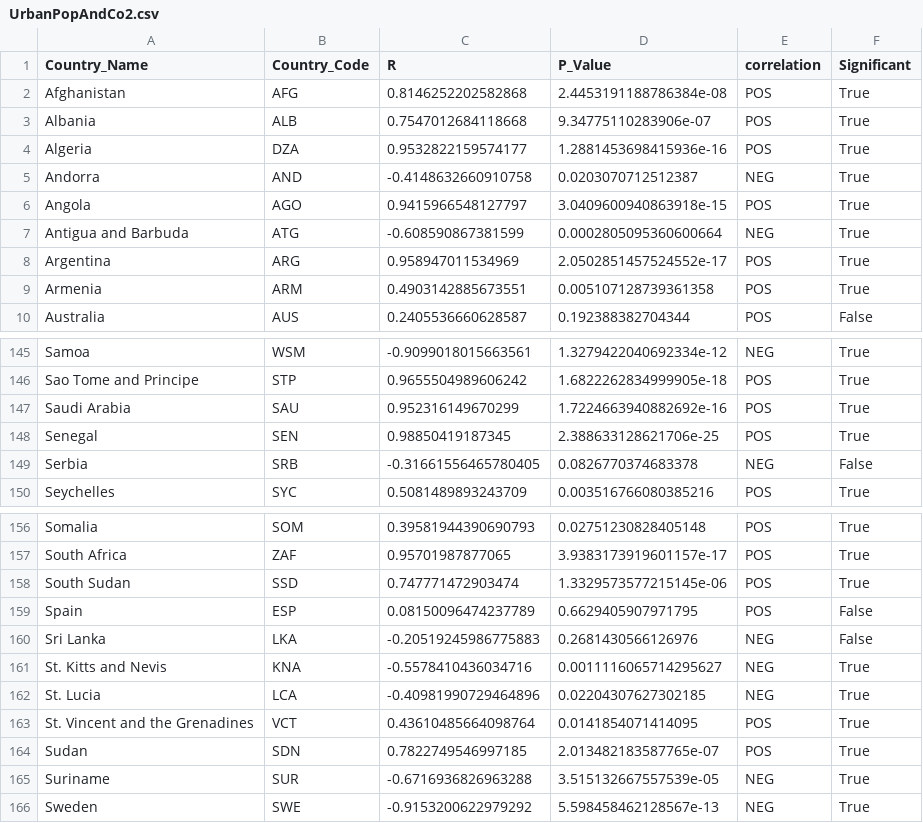
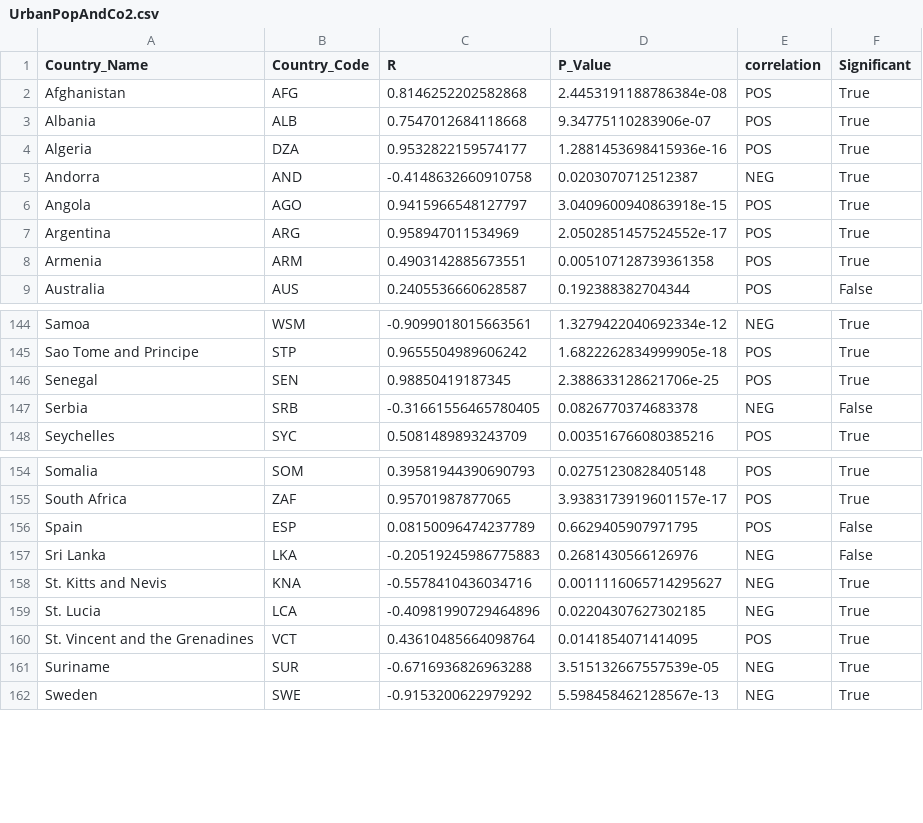
Before and after one commit to Nishant1998/Impact-of-Development-Indicators-on-CO2-Emission, a CSV file: Output/Correlation/UrbanPopAndCo2.csv, drawn as a sheet; only a part is shown, gaps mark what is left out.

```diff
--- a/Output/Correlation/UrbanPopAndCo2.csv
+++ b/Output/Correlation/UrbanPopAndCo2.csv
@@ -6,3 +6,2 @@ Andorra,AND,-0.4148632660910758,0.0203070712512387,NEG,True
 Angola,AGO,0.9415966548127797,3.0409600940863918e-15,POS,True
-Antigua and Barbuda,ATG,-0.608590867381599,0.0002805095360600664,NEG,True
 Argentina,ARG,0.958947011534969,2.0502851457524552e-17,POS,True
@@ -146,3 +145,2 @@ Samoa,WSM,-0.9099018015663561,1.3279422040692334e-12,NEG,True
 Sao Tome and Principe,STP,0.9655504989606242,1.6822262834999905e-18,POS,True
-Saudi Arabia,SAU,0.952316149670299,1.7224663940882692e-16,POS,True
 Senegal,SEN,0.98850419187345,2.388633128621706e-25,POS,True
@@ -157,3 +155,2 @@ Somalia,SOM,0.39581944390690793,0.02751230828405148,POS,True
 South Africa,ZAF,0.95701987877065,3.9383173919601157e-17,POS,True
-South Sudan,SSD,0.747771472903474,1.3329573577215145e-06,POS,True
 Spain,ESP,0.08150096474237789,0.6629405907971795,POS,False
@@ -163,3 +160,2 @@ St. Lucia,LCA,-0.40981990729464896,0.02204307627302185,NEG,True
 St. Vincent and the Grenadines,VCT,0.43610485664098764,0.0141854071414095,POS,True
-Sudan,SDN,0.7822749546997185,2.013482183587765e-07,POS,True
 Suriname,SUR,-0.6716936826963288,3.515132667557539e-05,NEG,True
```
Also changed, not shown: Output/Correlation/CooksFuelAndCo2.csv, Output/Correlation/RenewableElectricityOutputAndCo2.csv, 26 other files.
